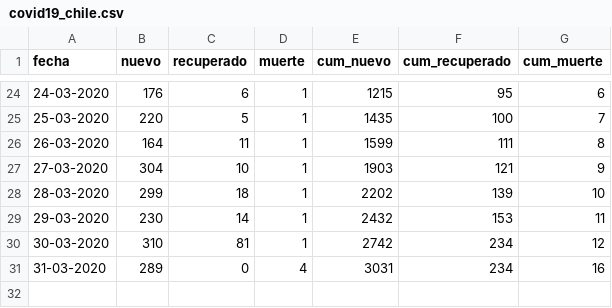
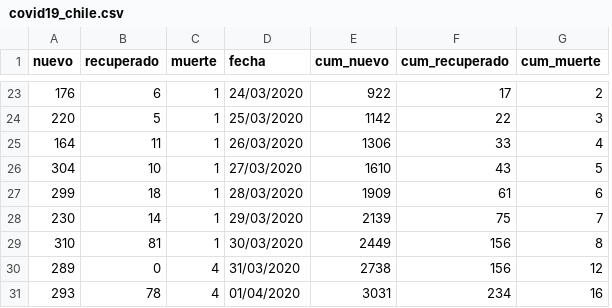
Before and after one commit to tresquintos/tresquintos.github.io, a CSV file: files/covid19_chile.csv, drawn as a sheet; only a part is shown, gaps mark what is left out; removed rows and columns are numbered as before the commit, all else as after; the diff covers the shown part only; the diff names each change by its address in the sheet, - before the commit and + after, or states it on an @@ line.

```diff
--- a/files/covid19_chile.csv
+++ b/files/covid19_chile.csv
-column A (fecha), rows 24-31: 24-03-2020 | 25-03-2020 | 26-03-2020 | 27-03-2020 | 28-03-2020 | 29-03-2020 | 30-03-2020 | 31-03-2020
+column D (fecha), rows 23-30: 24/03/2020 | 25/03/2020 | 26/03/2020 | 27/03/2020 | 28/03/2020 | 29/03/2020 | 30/03/2020 | 31/03/2020
-E23 (cum_nuevo): 1215
+E23 (cum_nuevo): 922
-F23 (cum_recuperado): 95
+F23 (cum_recuperado): 17
-G23 (cum_muerte): 6
+G23 (cum_muerte): 2
-E24 (cum_nuevo): 1435
+E24 (cum_nuevo): 1142
-F24 (cum_recuperado): 100
+F24 (cum_recuperado): 22
-G24 (cum_muerte): 7
+G24 (cum_muerte): 3
-E25 (cum_nuevo): 1599
+E25 (cum_nuevo): 1306
-F25 (cum_recuperado): 111
+F25 (cum_recuperado): 33
-G25 (cum_muerte): 8
+G25 (cum_muerte): 4
-E26 (cum_nuevo): 1903
+E26 (cum_nuevo): 1610
-F26 (cum_recuperado): 121
+F26 (cum_recuperado): 43
-G26 (cum_muerte): 9
+G26 (cum_muerte): 5
-E27 (cum_nuevo): 2202
+E27 (cum_nuevo): 1909
-F27 (cum_recuperado): 139
+F27 (cum_recuperado): 61
-G27 (cum_muerte): 10
+G27 (cum_muerte): 6
-E28 (cum_nuevo): 2432
+E28 (cum_nuevo): 2139
-F28 (cum_recuperado): 153
+F28 (cum_recuperado): 75
-G28 (cum_muerte): 11
+G28 (cum_muerte): 7
-E29 (cum_nuevo): 2742
+E29 (cum_nuevo): 2449
-F29:F30 (cum_recuperado): 234
+F29:F30 (cum_recuperado): 156
-G29 (cum_muerte): 12
+G29 (cum_muerte): 8
-E30 (cum_nuevo): 3031
+E30 (cum_nuevo): 2738
-G30 (cum_muerte): 16
+G30 (cum_muerte): 12
+row 31: 293 | 78 | 4 | 01/04/2020 | 3031 | 234 | 16
```
Also changed, not shown: 1 removed row and 63 edited cells elsewhere in this file, 20 other files.
